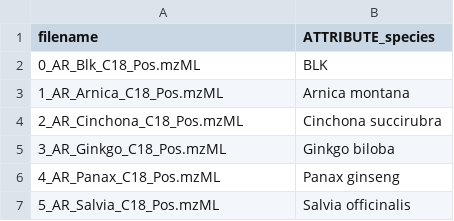
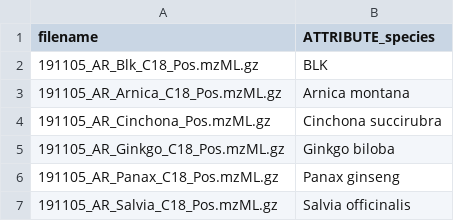
Before and after one commit to taxonomicallyinformedannotation/tima-example-files, a TSV file: example_metadata.tsv, drawn as a sheet.

Commit message:
Update example_metadata.tsv

```diff
--- a/example_metadata.tsv
+++ b/example_metadata.tsv
@@ -1,7 +1,7 @@
 filename	ATTRIBUTE_species
-0_AR_Blk_C18_Pos.mzML	BLK
-1_AR_Arnica_C18_Pos.mzML	Arnica montana
-2_AR_Cinchona_C18_Pos.mzML	Cinchona succirubra
-3_AR_Ginkgo_C18_Pos.mzML	Ginkgo biloba
-4_AR_Panax_C18_Pos.mzML	Panax ginseng
-5_AR_Salvia_C18_Pos.mzML	Salvia officinalis
+191105_AR_Blk_C18_Pos.mzML.gz	BLK
+191105_AR_Arnica_C18_Pos.mzML.gz	Arnica montana
+191105_AR_Cinchona_Pos.mzML.gz	Cinchona succirubra
+191105_AR_Ginkgo_C18_Pos.mzML.gz	Ginkgo biloba
+191105_AR_Panax_C18_Pos.mzML.gz	Panax ginseng
+191105_AR_Salvia_C18_Pos.mzML.gz	Salvia officinalis
```
